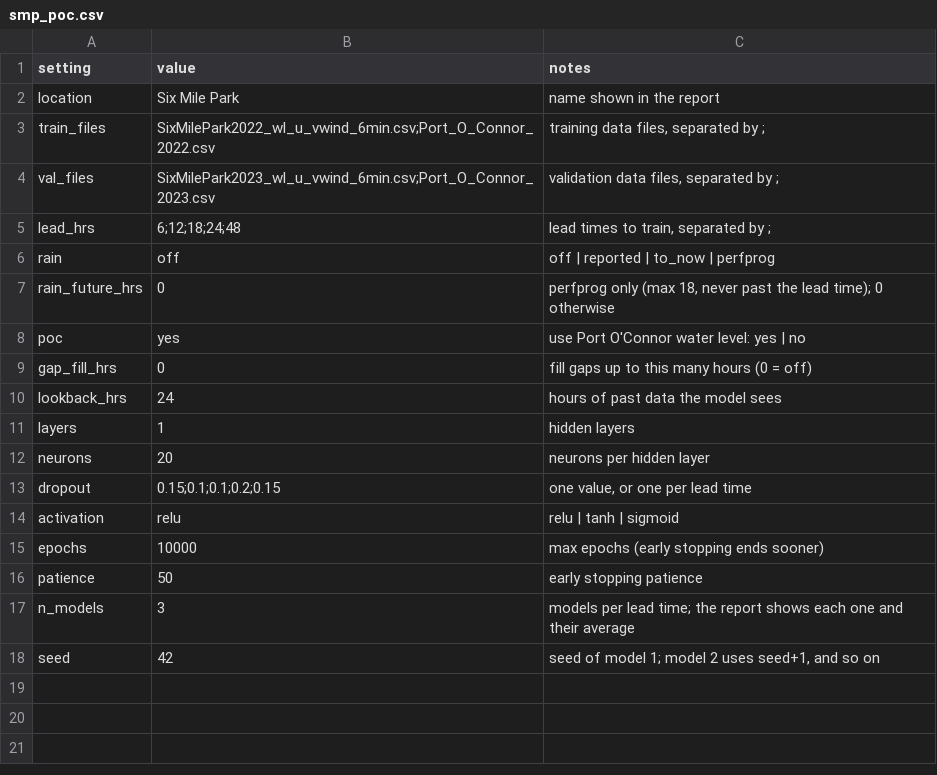
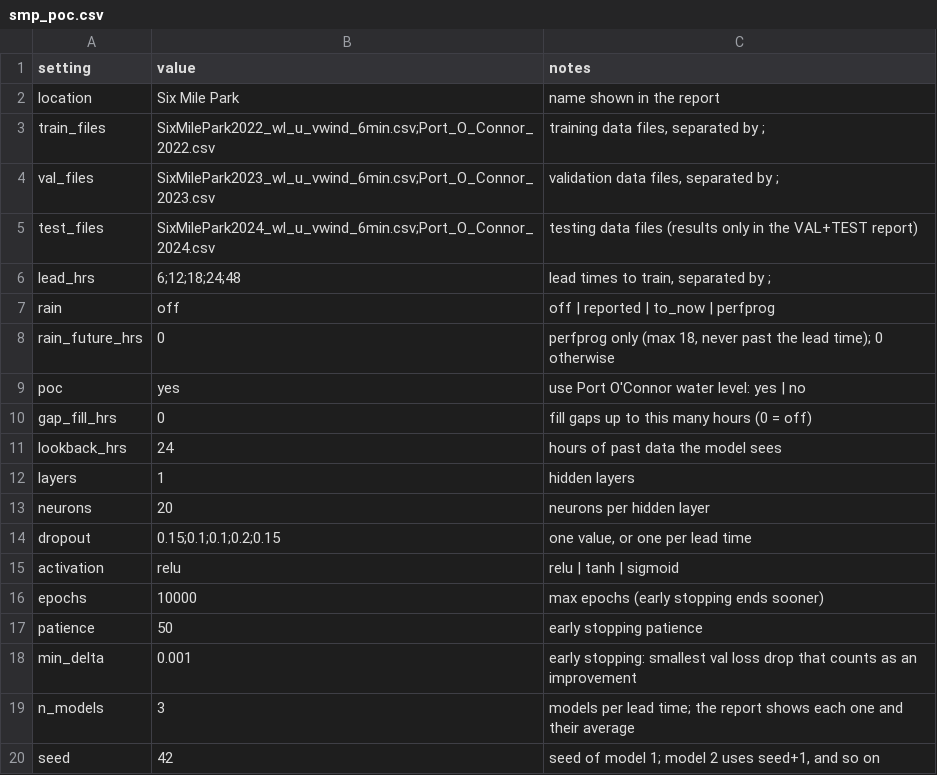
Before and after one commit to conrad-blucher-institute/coastal_inundation, a CSV file: configs/smp_poc.csv, drawn as a sheet.

```diff
--- a/configs/smp_poc.csv
+++ b/configs/smp_poc.csv
@@ -4,2 +4,3 @@ train_files,SixMilePark2022_wl_u_vwind_6min.csv;Port_O_Connor_2022.csv,"training
 val_files,SixMilePark2023_wl_u_vwind_6min.csv;Port_O_Connor_2023.csv,"validation data files, separated by ;"
+test_files,SixMilePark2024_wl_u_vwind_6min.csv;Port_O_Connor_2024.csv,testing data files (results only in the VAL+TEST report)
 lead_hrs,6;12;18;24;48,"lead times to train, separated by ;"
@@ -16,2 +17,3 @@ epochs,10000,max epochs (early stopping ends sooner)
 patience,50,early stopping patience
+min_delta,0.001,early stopping: smallest val loss drop that counts as an improvement
 n_models,3,models per lead time; the report shows each one and their average
```
Also changed, not shown: configs/pl_base.csv, configs/pl_poc.csv, 14 other files.
